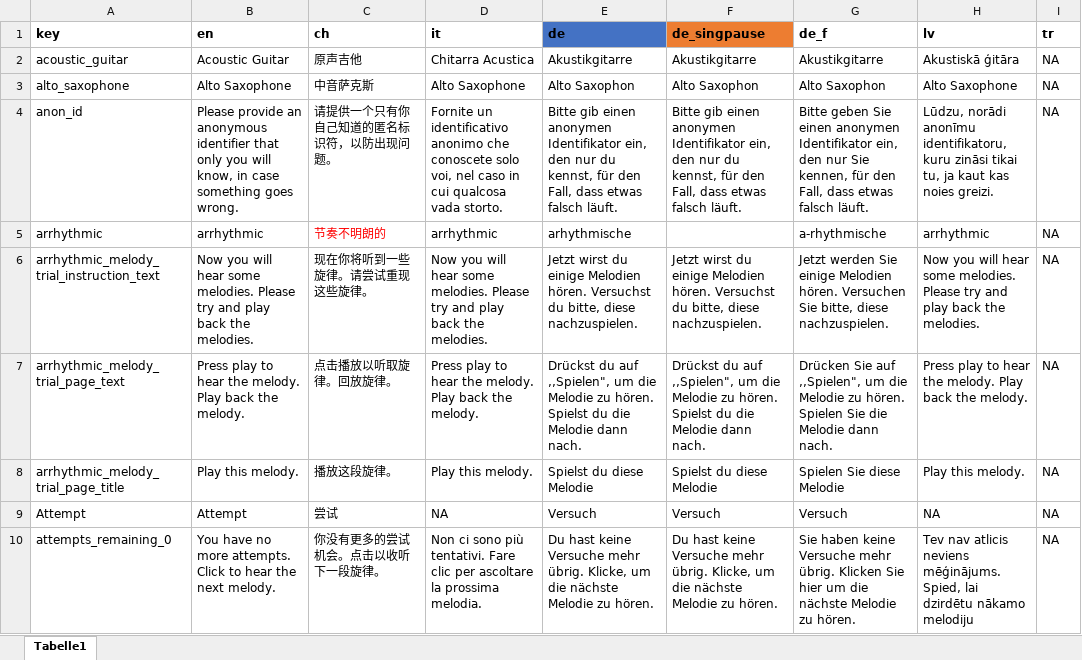
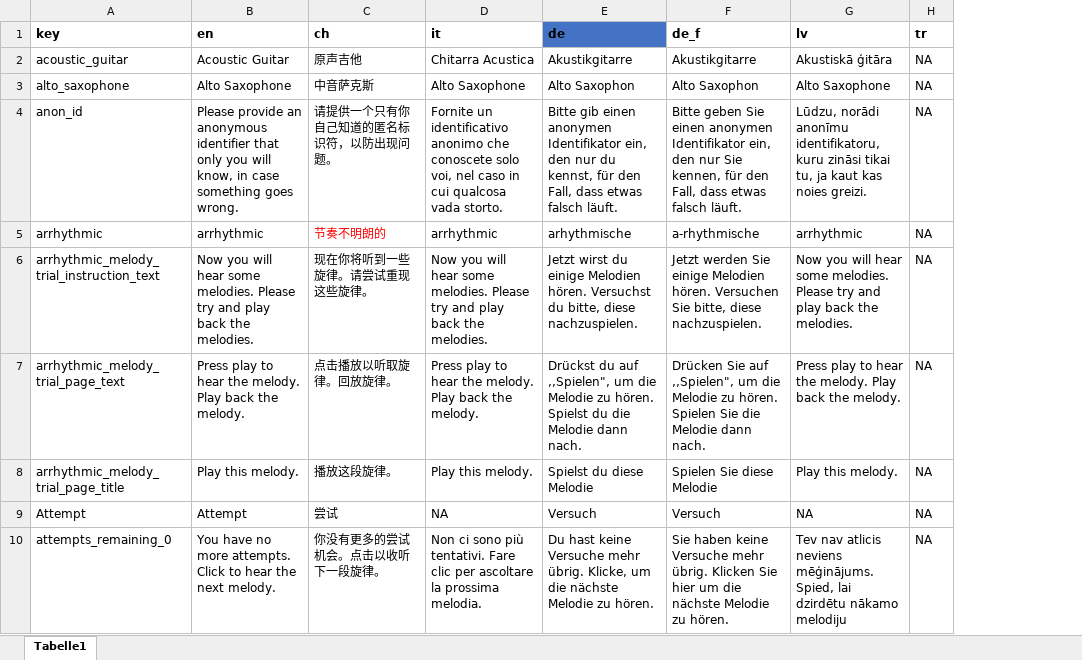
Before and after one commit to sebsilas/musicassessr, an Excel workbook: data-raw/musicassessr_dict.xlsx, sheet Tabelle1, drawn as a sheet; only a part is shown; values as stored, in another font and other column widths than the file's, no borders; the diff covers the shown part only; the diff names each change by its address in the sheet, - before the commit and + after, or states it on an @@ line.

Commit message:
Update dicts

```diff
--- a/data-raw/musicassessr_dict.xlsx (sheet Tabelle1)
+++ b/data-raw/musicassessr_dict.xlsx (sheet Tabelle1)
-column F (de_singpause), rows 2-10: Akustikgitarre | Alto Saxophon | Bitte gib einen anonymen Identifikator ein, den nur du kennst, für den Fall, dass etwas falsch läuft. |  | Jetzt wirst du einige Melodien hören. Versuchst du bitte, diese nachzuspielen. | Drückst du auf ,,Spielen", um die Melodie zu hören. Spielst du die Melodie dann nach. | Spielst du diese Melodie | Versuch | Du hast keine Versuche mehr übrig. Klicke, um die nächste Melodie zu hören.
```
Also changed, not shown: 7 edited cells and cell formats elsewhere in this sheet, 5 other files.
